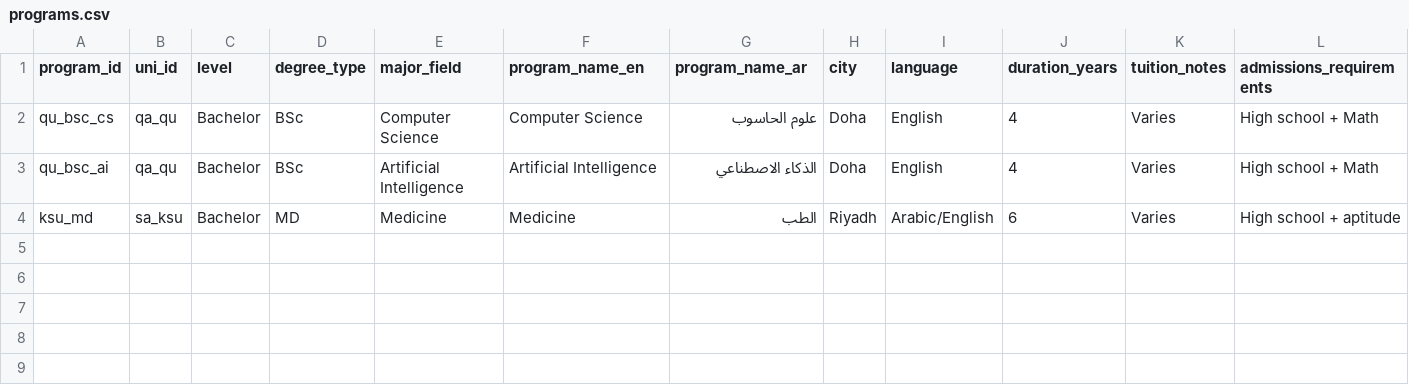
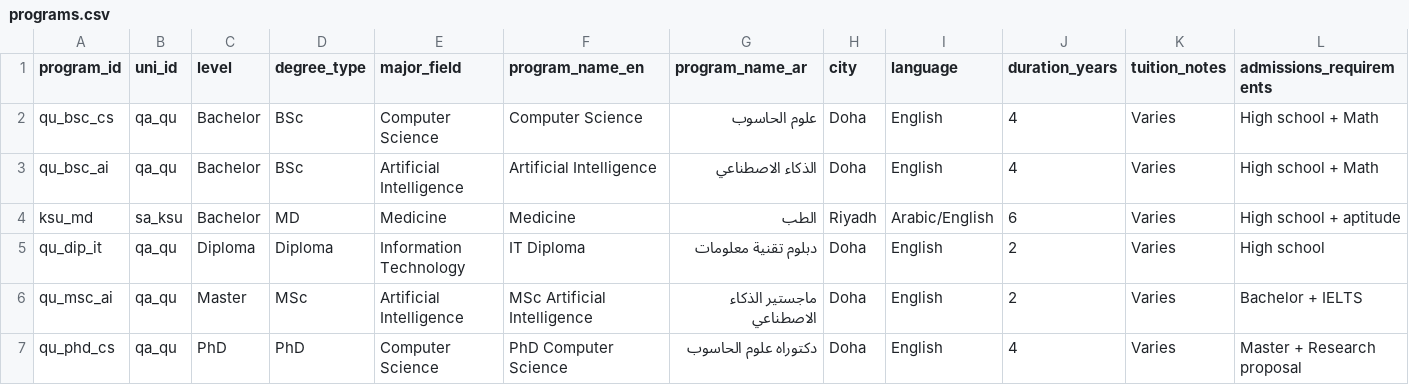
Before and after one commit to Alkuwari91/gulf-uni-guide-ai, a CSV file: data/programs.csv, drawn as a sheet; only a part is shown; rows hold the shown columns only; the diff names each change by its address in the sheet, - before the commit and + after, or states it on an @@ line.

Commit message:
Update programs.csv

```diff
--- a/data/programs.csv
+++ b/data/programs.csv
+row 5: qu_dip_it | qa_qu | Diploma | Diploma | Information Technology | IT Diploma | دبلوم تقنية معلومات | Doha | English | 2 | Varies | High school
+row 6: qu_msc_ai | qa_qu | Master | MSc | Artificial Intelligence | MSc Artificial Intelligence | ماجستير الذكاء الاصطناعي | Doha | English | 2 | Varies | Bachelor + IELTS
+row 7: qu_phd_cs | qa_qu | PhD | PhD | Computer Science | PhD Computer Science | دكتوراه علوم الحاسوب | Doha | English | 4 | Varies | Master + Research proposal
```
